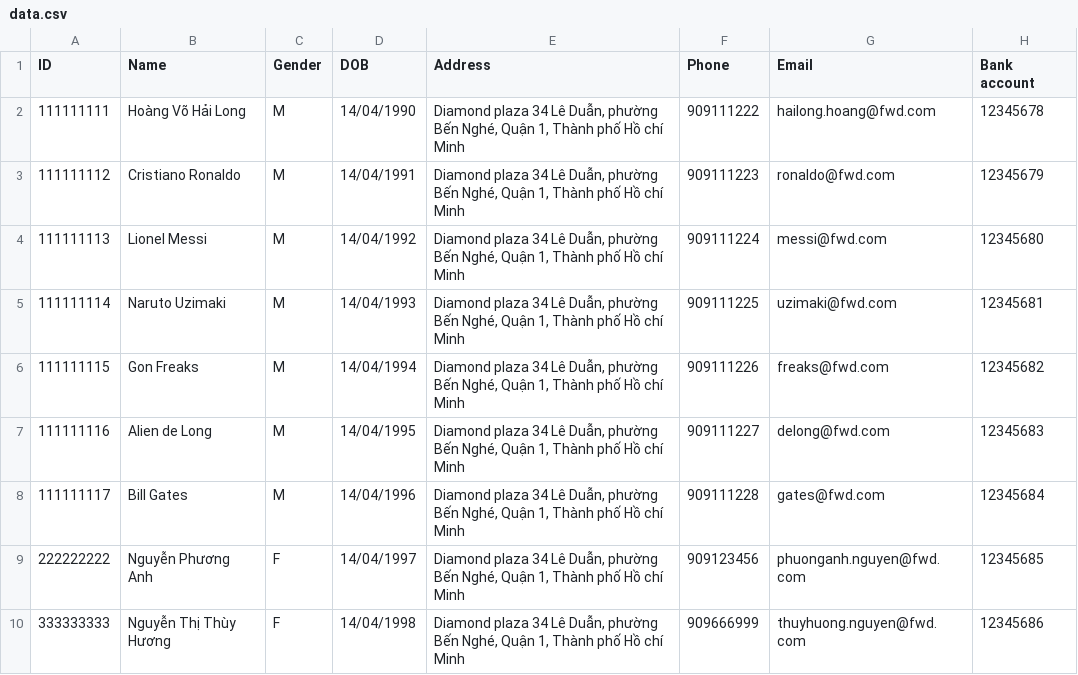
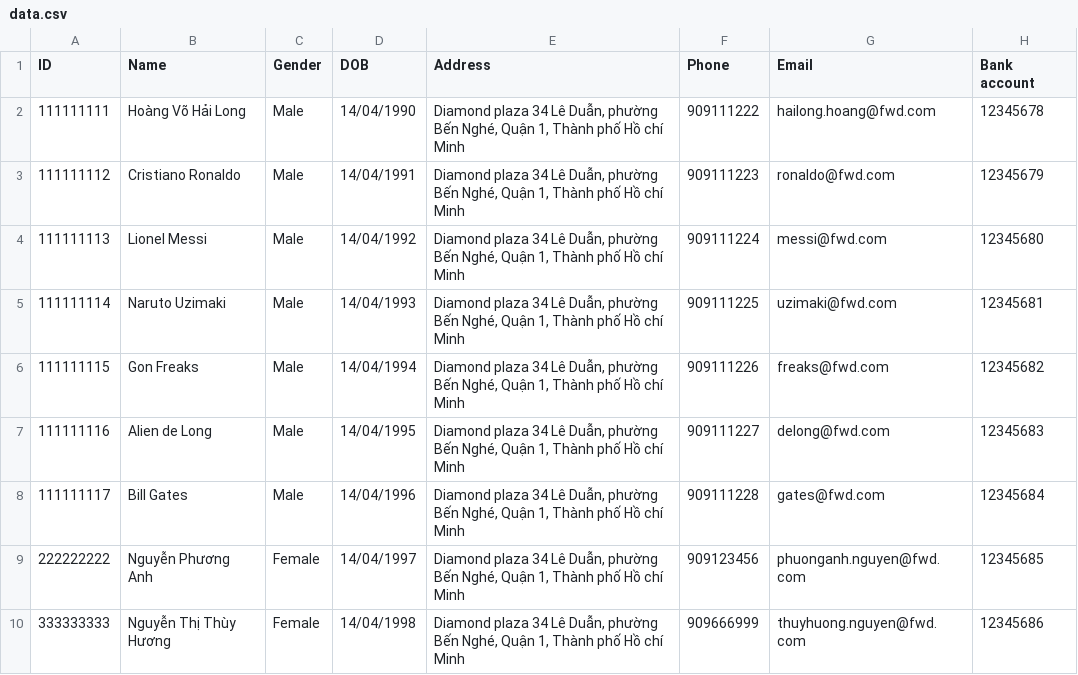
Before and after one commit to supernovalx/sales-bot-data-api, a CSV file: data.csv, drawn as a sheet; only a part is shown; the diff names each change by its address in the sheet, - before the commit and + after, or states it on an @@ line.

Commit message:
update data

```diff
--- a/data.csv
+++ b/data.csv
-C2:C8 (Gender): M
+C2:C8 (Gender): Male
-C9:C10 (Gender): F
+C9:C10 (Gender): Female
```
